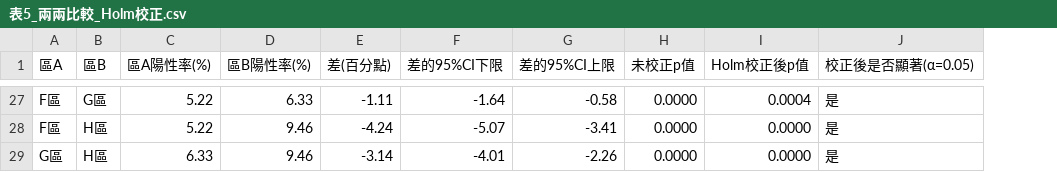
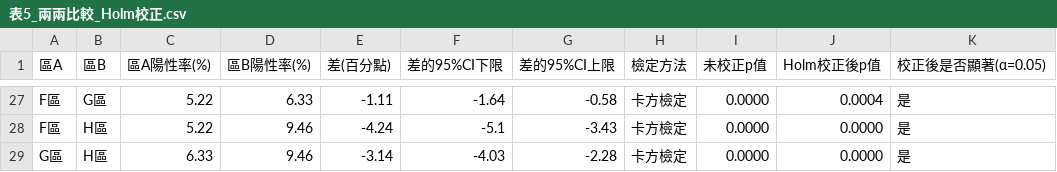
Before and after one commit to greengarden0925/Claude-Data-Analysis-Tutorial, a CSV file: docs/prebuilt/analysis_package/篩檢分析成果包_虛構/04_結果表格/表5_兩兩比較_Holm校正.csv, drawn as a sheet; only a part is shown, gaps mark what is left out; the diff covers the shown part only; the diff names each change by its address in the sheet, - before the commit and + after, or states it on an @@ line.

```diff
--- a/docs/prebuilt/analysis_package/篩檢分析成果包_虛構/04_結果表格/表5_兩兩比較_Holm校正.csv
+++ b/docs/prebuilt/analysis_package/篩檢分析成果包_虛構/04_結果表格/表5_兩兩比較_Holm校正.csv
+column H (檢定方法), rows 27-29: all 卡方檢定
-F28 (差的95%CI下限): -5.07
+F28 (差的95%CI下限): -5.1
-G28 (差的95%CI上限): -3.41
+G28 (差的95%CI上限): -3.43
-F29 (差的95%CI下限): -4.01
+F29 (差的95%CI下限): -4.03
-G29 (差的95%CI上限): -2.26
+G29 (差的95%CI上限): -2.28
```
Also changed, not shown: 30 edited cells elsewhere in this file, docs/prebuilt/analysis_package/篩檢分析成果包_虛構/02_清理後資料/修正與排除紀錄.csv, docs/prebuilt/analysis_package/篩檢分析成果包_虛構/04_結果表格/表1_各區描述統計.csv, 33 other files.
